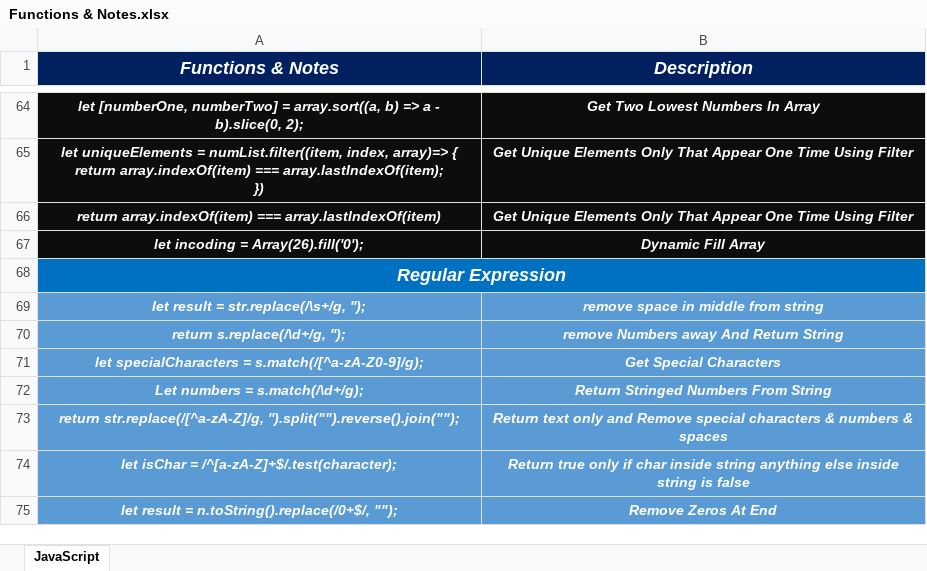
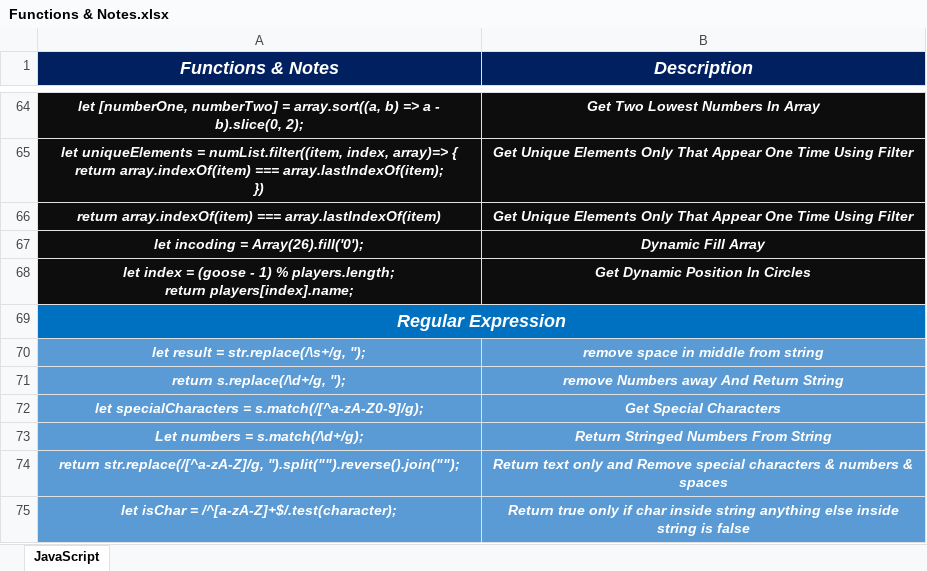
Before and after one commit to Marawan-Saqr/Problem-Solving, an Excel workbook: Code & Notes/Functions & Notes.xlsx, sheet JavaScript, drawn as a sheet; only a part is shown, gaps mark what is left out; the shorter side is filled out with more unchanged rows; values as stored, in another font and other column widths than the file's, no borders; ↵ is a line break in a cell; the diff names each change by its address in the sheet, - before the commit and + after, or states it on an @@ line.

```diff
--- a/Code & Notes/Functions & Notes.xlsx (sheet JavaScript)
+++ b/Code & Notes/Functions & Notes.xlsx (sheet JavaScript)
+row 68: let index = (goose - 1) % players.length; ↵ return players[index].name; | Get Dynamic Position In Circles
```
Also changed, not shown: Problem Solving History.xlsx, 7 other files.
